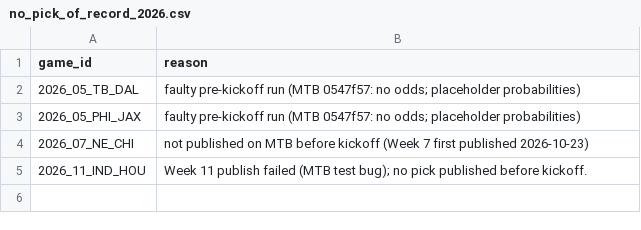
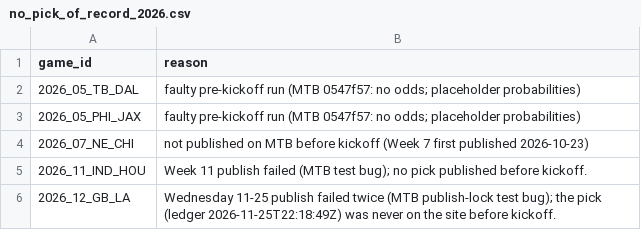
Before and after one commit to mhanson13/nfl-predictions, a CSV file: docs/checks/no_pick_of_record_2026.csv, drawn as a sheet.

```diff
--- a/docs/checks/no_pick_of_record_2026.csv
+++ b/docs/checks/no_pick_of_record_2026.csv
@@ -5 +5,2 @@ game_id,reason
 2026_11_IND_HOU,Week 11 publish failed (MTB test bug); no pick published before kickoff.
+2026_12_GB_LA,"Wednesday 11-25 publish failed twice (MTB publish-lock test bug); the pick (ledger 2026-11-25T22:18:49Z) was never on the site before kickoff."
```
Also changed, not shown: 5 other files.
